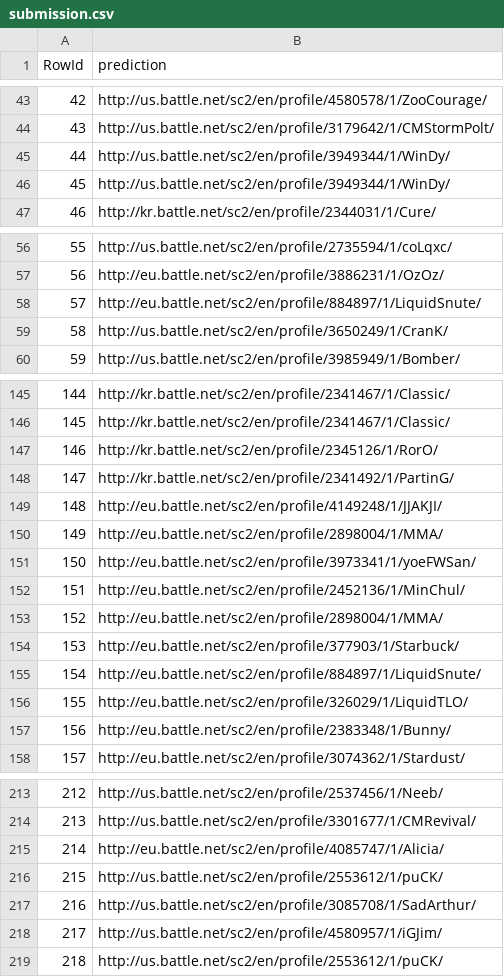
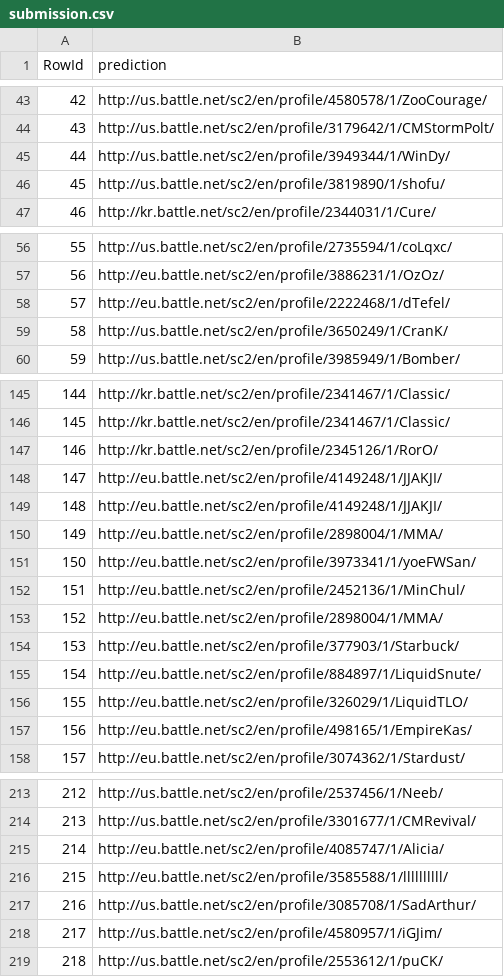
Before and after one commit to fasfous92/INStarCraft2, a CSV file: src/submission.csv, drawn as a sheet; only a part is shown, gaps mark what is left out; the diff covers the shown part only.

```diff
--- a/src/submission.csv
+++ b/src/submission.csv
@@ -45,3 +45,3 @@ RowId,prediction
 44,http://us.battle.net/sc2/en/profile/3949344/1/WinDy/
-45,http://us.battle.net/sc2/en/profile/3949344/1/WinDy/
+45,http://us.battle.net/sc2/en/profile/3819890/1/shofu/
 46,http://kr.battle.net/sc2/en/profile/2344031/1/Cure/
@@ -57,3 +57,3 @@ RowId,prediction
 56,http://eu.battle.net/sc2/en/profile/3886231/1/OzOz/
-57,http://eu.battle.net/sc2/en/profile/884897/1/LiquidSnute/
+57,http://eu.battle.net/sc2/en/profile/2222468/1/dTefel/
 58,http://us.battle.net/sc2/en/profile/3650249/1/CranK/
@@ -147,3 +147,3 @@ RowId,prediction
 146,http://kr.battle.net/sc2/en/profile/2345126/1/RorO/
-147,http://kr.battle.net/sc2/en/profile/2341492/1/PartinG/
+147,http://eu.battle.net/sc2/en/profile/4149248/1/JJAKJI/
 148,http://eu.battle.net/sc2/en/profile/4149248/1/JJAKJI/
@@ -156,3 +156,3 @@ RowId,prediction
 155,http://eu.battle.net/sc2/en/profile/326029/1/LiquidTLO/
-156,http://eu.battle.net/sc2/en/profile/2383348/1/Bunny/
+156,http://eu.battle.net/sc2/en/profile/498165/1/EmpireKas/
 157,http://eu.battle.net/sc2/en/profile/3074362/1/Stardust/
@@ -215,3 +215,3 @@ RowId,prediction
 214,http://eu.battle.net/sc2/en/profile/4085747/1/Alicia/
-215,http://us.battle.net/sc2/en/profile/2553612/1/puCK/
+215,http://eu.battle.net/sc2/en/profile/3585588/1/llllllllll/
 216,http://us.battle.net/sc2/en/profile/3085708/1/SadArthur/
```
Also changed, not shown: 12 edited cells elsewhere in this file, 1 other file.
